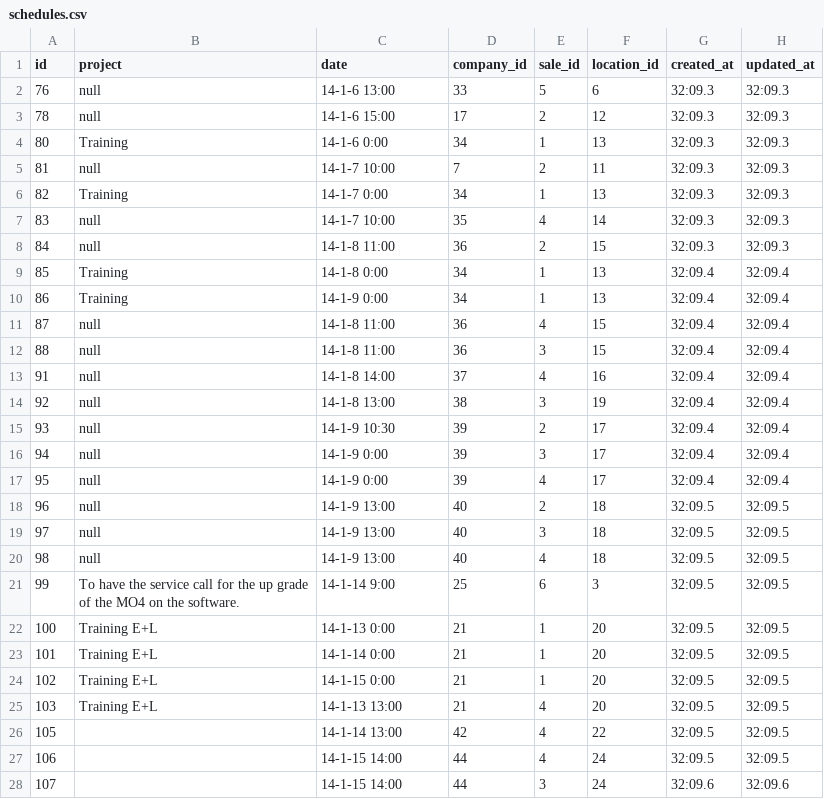
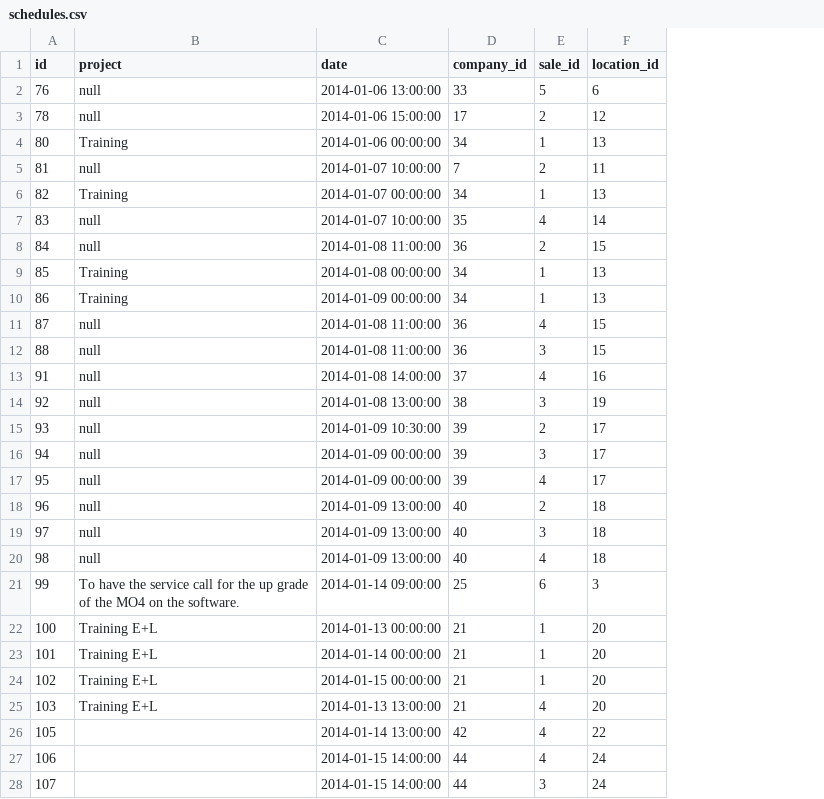
Before and after one commit to armgit5/CalendarAppRuby, a CSV file: csvdb/schedules.csv, drawn as a sheet; only a part is shown; the diff covers the shown part only; the diff names each change by its address in the sheet, - before the commit and + after, or states it on an @@ line.

Commit message:
heroku

```diff
--- a/csvdb/schedules.csv
+++ b/csvdb/schedules.csv
-column G (created_at), rows 2-28: 32:09.3 | 32:09.3 | 32:09.3 | 32:09.3 | 32:09.3 | 32:09.3 | 32:09.3 | 32:09.4 | 32:09.4 | 32:09.4 | 32:09.4 | 32:09.4 | 32:09.4 | 32:09.4 | 32:09.4 | 32:09.4 | 32:09.5 | 32:09.5 | 32:09.5 | 32:09.5 | 32:09.5 | 32:09.5 | 32:09.5 | 32:09.5 | 32:09.5 | 32:09.5 | 32:09.6
-column H (updated_at), rows 2-28: 32:09.3 | 32:09.3 | 32:09.3 | 32:09.3 | 32:09.3 | 32:09.3 | 32:09.3 | 32:09.4 | 32:09.4 | 32:09.4 | 32:09.4 | 32:09.4 | 32:09.4 | 32:09.4 | 32:09.4 | 32:09.4 | 32:09.5 | 32:09.5 | 32:09.5 | 32:09.5 | 32:09.5 | 32:09.5 | 32:09.5 | 32:09.5 | 32:09.5 | 32:09.5 | 32:09.6
-C2 (date): 14-1-6 13:00
+C2 (date): 2014-01-06 13:00:00
-C3 (date): 14-1-6 15:00
+C3 (date): 2014-01-06 15:00:00
-C4 (date): 14-1-6 0:00
+C4 (date): 2014-01-06 00:00:00
-C5 (date): 14-1-7 10:00
+C5 (date): 2014-01-07 10:00:00
-C6 (date): 14-1-7 0:00
+C6 (date): 2014-01-07 00:00:00
-C7 (date): 14-1-7 10:00
+C7 (date): 2014-01-07 10:00:00
-C8 (date): 14-1-8 11:00
+C8 (date): 2014-01-08 11:00:00
-C9 (date): 14-1-8 0:00
+C9 (date): 2014-01-08 00:00:00
-C10 (date): 14-1-9 0:00
+C10 (date): 2014-01-09 00:00:00
-C11:C12 (date): 14-1-8 11:00
+C11:C12 (date): 2014-01-08 11:00:00
-C13 (date): 14-1-8 14:00
+C13 (date): 2014-01-08 14:00:00
-C14 (date): 14-1-8 13:00
+C14 (date): 2014-01-08 13:00:00
-C15 (date): 14-1-9 10:30
+C15 (date): 2014-01-09 10:30:00
-C16:C17 (date): 14-1-9 0:00
+C16:C17 (date): 2014-01-09 00:00:00
-C18:C20 (date): 14-1-9 13:00
+C18:C20 (date): 2014-01-09 13:00:00
-C21 (date): 14-1-14 9:00
+C21 (date): 2014-01-14 09:00:00
-C22 (date): 14-1-13 0:00
+C22 (date): 2014-01-13 00:00:00
-C23 (date): 14-1-14 0:00
+C23 (date): 2014-01-14 00:00:00
-C24 (date): 14-1-15 0:00
+C24 (date): 2014-01-15 00:00:00
-C25 (date): 14-1-13 13:00
+C25 (date): 2014-01-13 13:00:00
-C26 (date): 14-1-14 13:00
+C26 (date): 2014-01-14 13:00:00
-C27:C28 (date): 14-1-15 14:00
+C27:C28 (date): 2014-01-15 14:00:00
```
Also changed, not shown: 65 edited cells elsewhere in this file.
